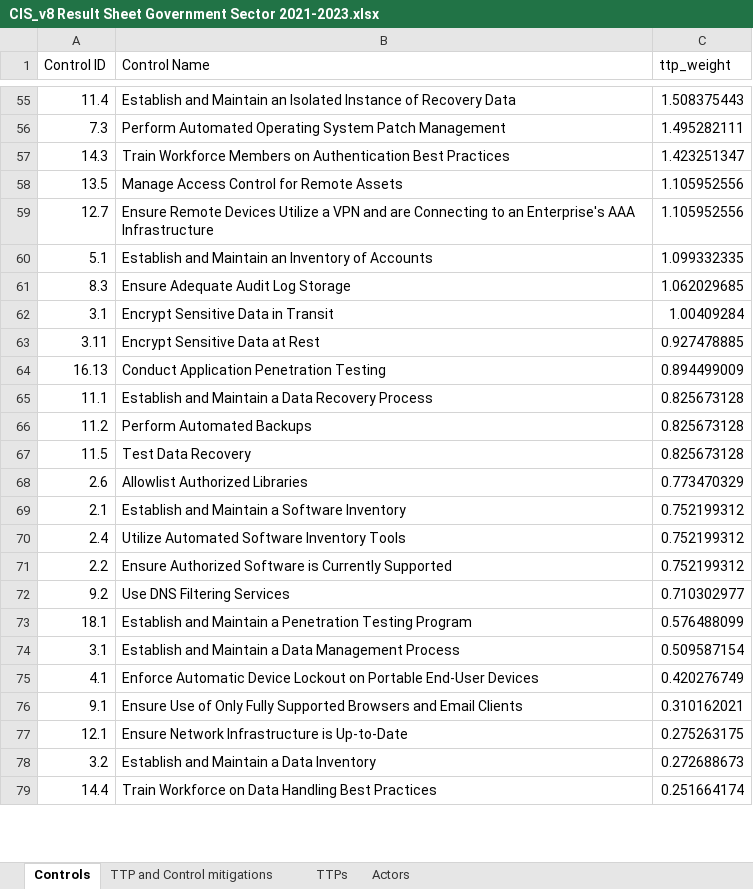
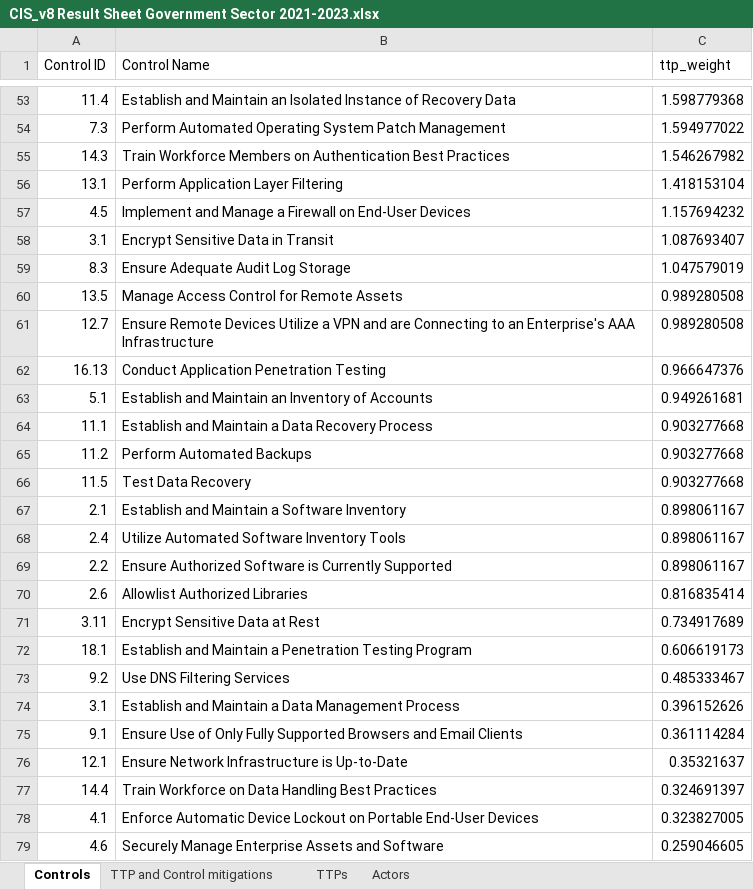
Before and after one commit to AbeWinters/Threat-Profiles-for-Control-Prioritization, an Excel workbook: results/CIS_v8 Result Sheet Government Sector 2021-2023.xlsx, sheet Controls, drawn as a sheet; only a part is shown, gaps mark what is left out; values as stored, in another font and other column widths than the file's, no cell formats; removed rows and columns are numbered as before the commit, all else as after; the diff covers the shown part only; the diff names each change by its address in the sheet, - before the commit and + after, or states it on an @@ line.

```diff
--- a/results/CIS_v8 Result Sheet Government Sector 2021-2023.xlsx (sheet Controls)
+++ b/results/CIS_v8 Result Sheet Government Sector 2021-2023.xlsx (sheet Controls)
-C53 (ttp_weight): 1.508375443
+C53 (ttp_weight): 1.598779368
-C54 (ttp_weight): 1.495282111
+C54 (ttp_weight): 1.594977022
-C55 (ttp_weight): 1.423251347
+C55 (ttp_weight): 1.546267982
+row 56: 13.1 | Perform Application Layer Filtering | 1.418153104
+row 57: 4.5 | Implement and Manage a Firewall on End-User Devices | 1.157694232
+row 58: 3.1 | Encrypt Sensitive Data in Transit | 1.087693407
+row 59: 8.3 | Ensure Adequate Audit Log Storage | 1.047579019
-C60:C61 (ttp_weight): 1.105952556
+C60:C61 (ttp_weight): 0.989280508
-row 60: 5.1 | Establish and Maintain an Inventory of Accounts | 1.099332335
-row 61: 8.3 | Ensure Adequate Audit Log Storage | 1.062029685
-row 62: 3.1 | Encrypt Sensitive Data in Transit | 1.00409284
-row 63: 3.11 | Encrypt Sensitive Data at Rest | 0.927478885
-C62 (ttp_weight): 0.894499009
+C62 (ttp_weight): 0.966647376
+row 63: 5.1 | Establish and Maintain an Inventory of Accounts | 0.949261681
-C64:C66 (ttp_weight): 0.825673128
+C64:C66 (ttp_weight): 0.903277668
-row 68: 2.6 | Allowlist Authorized Libraries | 0.773470329
-C67:C69 (ttp_weight): 0.752199312
+C67:C69 (ttp_weight): 0.898061167
-row 72: 9.2 | Use DNS Filtering Services | 0.710302977
+row 70: 2.6 | Allowlist Authorized Libraries | 0.816835414
+row 71: 3.11 | Encrypt Sensitive Data at Rest | 0.734917689
-C72 (ttp_weight): 0.576488099
+C72 (ttp_weight): 0.606619173
+row 73: 9.2 | Use DNS Filtering Services | 0.485333467
-C74 (ttp_weight): 0.509587154
+C74 (ttp_weight): 0.396152626
-row 75: 4.1 | Enforce Automatic Device Lockout on Portable End-User Devices | 0.420276749
-C75 (ttp_weight): 0.310162021
+C75 (ttp_weight): 0.361114284
-C76 (ttp_weight): 0.275263175
+C76 (ttp_weight): 0.35321637
-row 78: 3.2 | Establish and Maintain a Data Inventory | 0.272688673
-C77 (ttp_weight): 0.251664174
+C77 (ttp_weight): 0.324691397
+row 78: 4.1 | Enforce Automatic Device Lockout on Portable End-User Devices | 0.323827005
+row 79: 4.6 | Securely Manage Enterprise Assets and Software | 0.259046605
```
Also changed, not shown: 29 added rows, 31 removed rows, 41 edited cells and merged cells elsewhere in this sheet, sheet TTP and Control mitigations, sheet TTPs, sheet Actors, cell formats, results/CIS_v8 Result Sheet ransomware TTPs.xlsx, results/ISO_2013_CIS Result Sheet Government Sector 2021-2023.xlsx, 16 other files.
